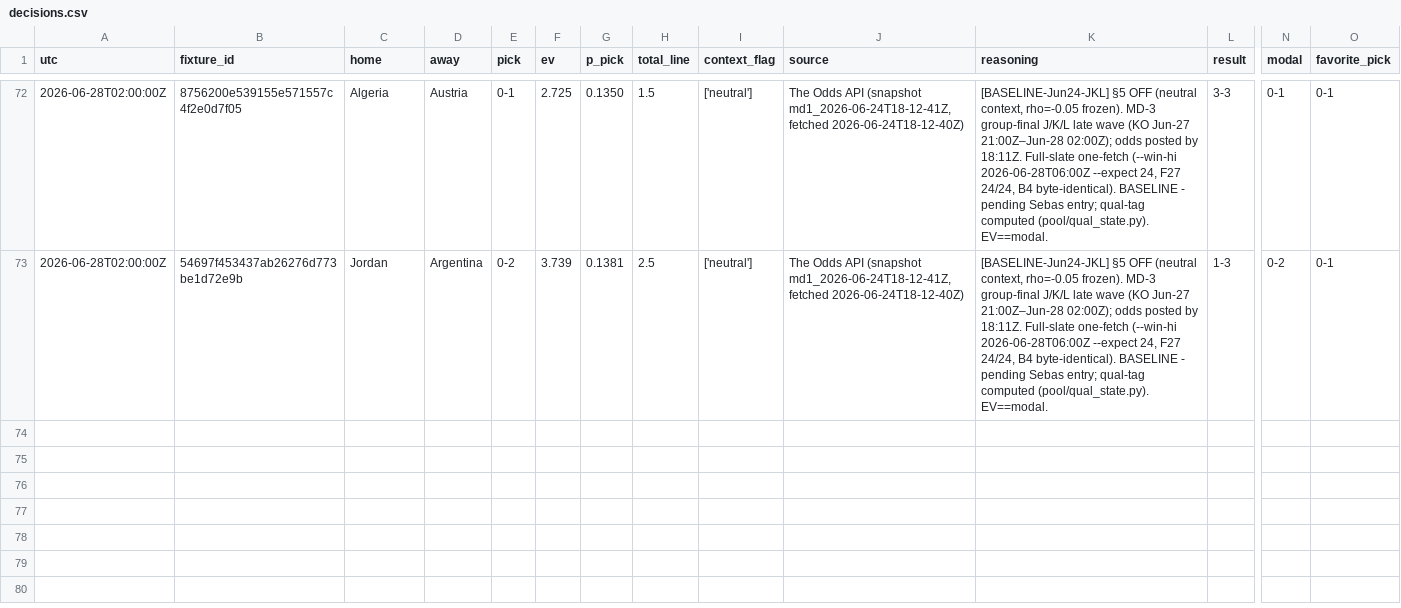
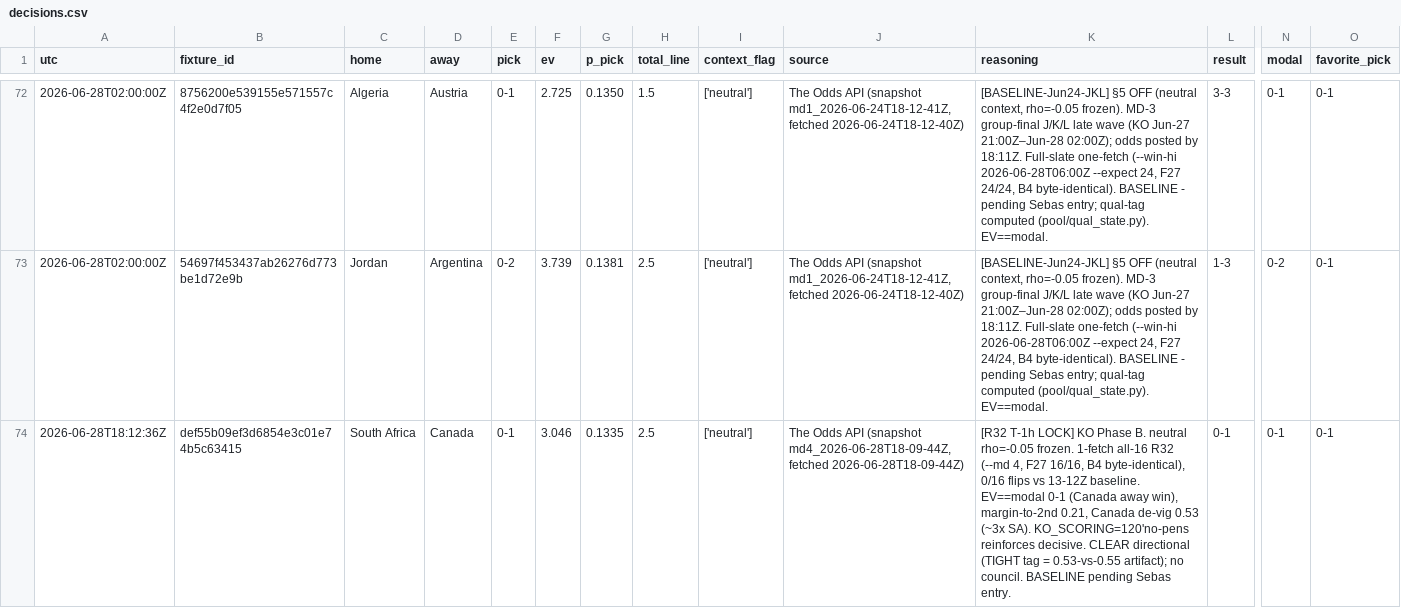
Before and after one commit to sdamianiw/pollagol-sim, a CSV file: predictions/decisions.csv, drawn as a sheet; only a part is shown, gaps mark what is left out; rows hold the shown columns only; the diff covers the shown part only; the diff names each change by its address in the sheet, - before the commit and + after, or states it on an @@ line.

```diff
--- a/predictions/decisions.csv
+++ b/predictions/decisions.csv
+row 74: 2026-06-28T18:12:36Z | def55b09ef3d6854e3c01e74b5c63415 | South Africa | Canada | 0-1 | 3.046 | 0.1335 | 2.5 | ['neutral'] | The Odds API (snapshot md4_2026-06-28T18-09-44Z, fetched 2026-06-28T18-09-44Z) | [R32 T-1h LOCK] KO Phase B. neutral rho=-0.05 frozen. 1-fetch all-16 R32 (--md 4, F27 16/16, B4 byte-identical), 0/16 flips vs 13-12Z baseline. EV==modal 0-1 (Canada away win), margin-to-2nd 0.21, Canada de-vig 0.53 (~3x SA). KO_SCORING=120'no-pens reinforces decisive. CLEAR directional (TIGHT tag = 0.53-vs-0.55 artifact); no council. BASELINE pending Sebas entry. | 0-1 | 0-1 | 0-1
```
Also changed, not shown: 3 added rows elsewhere in this file, 4 other files.
